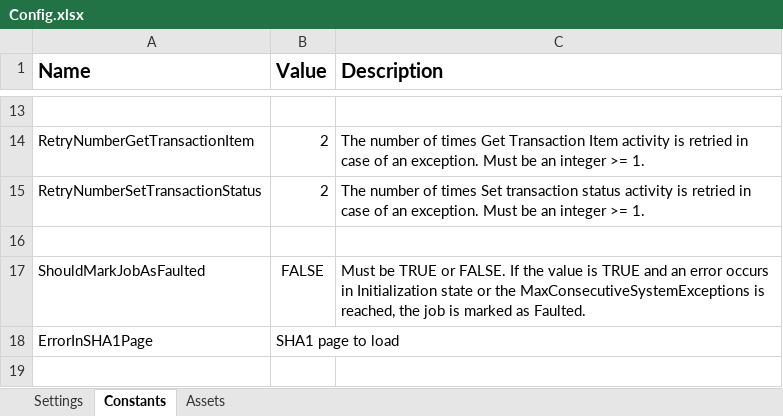
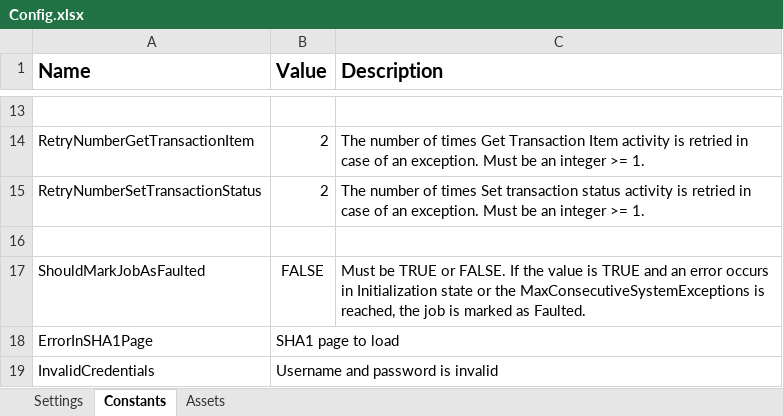
Before and after one commit to TheGrowthHackersNovigo/Rencita_Capstone_1, an Excel workbook: Data/Config.xlsx, sheet Constants, drawn as a sheet; only a part is shown, gaps mark what is left out; values as stored, in another font and other column widths than the file's, no borders; the diff names each change by its address in the sheet, - before the commit and + after, or states it on an @@ line.

```diff
--- a/Data/Config.xlsx (sheet Constants)
+++ b/Data/Config.xlsx (sheet Constants)
+row 19: InvalidCredentials | Username and password is invalid
```
Also changed, not shown: 7 other files.
